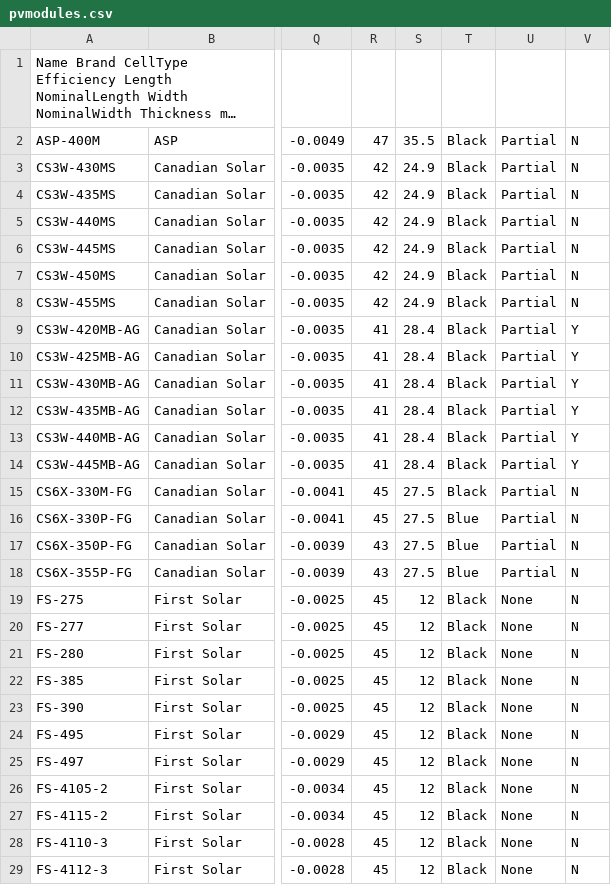
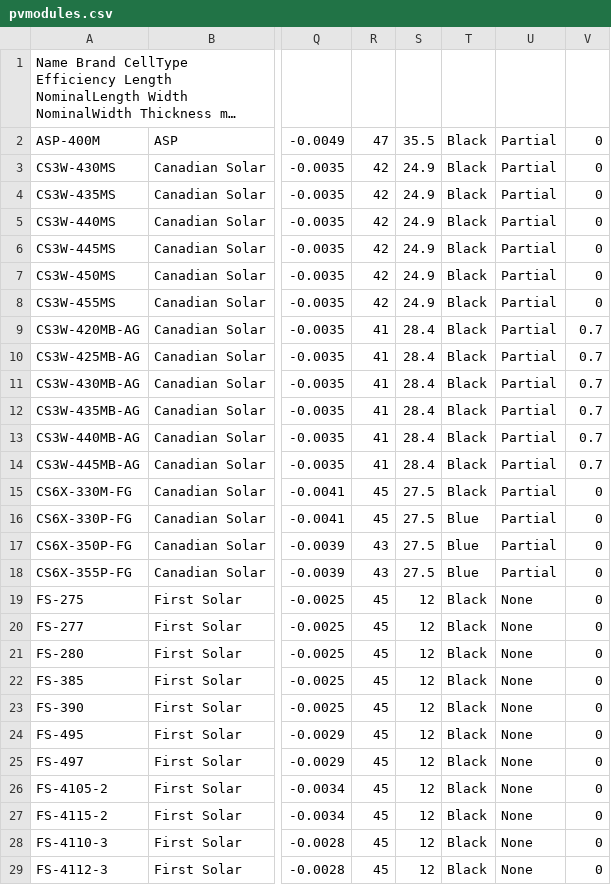
Before and after one commit to Institute-for-Future-Intelligence/aladdin, a CSV file: src/resources/pvmodules.csv, drawn as a sheet; only a part is shown, gaps mark what is left out; long unchanged cells end in …; the diff covers the shown part only; the diff names each change by its address in the sheet, - before the commit and + after, or states it on an @@ line.

```diff
--- a/src/resources/pvmodules.csv
+++ b/src/resources/pvmodules.csv
-V2:V8: N
+V2:V8: 0
-V9:V14: Y
+V9:V14: 0.7
-V15:V29: N
+V15:V29: 0
```
Also changed, not shown: 74 edited cells elsewhere in this file, 14 other files.
